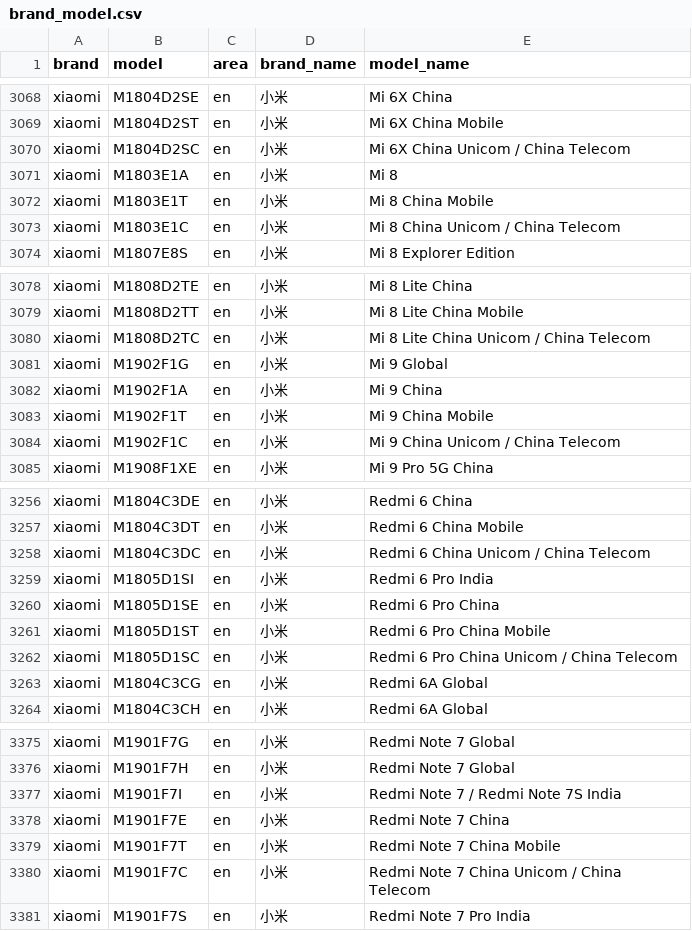
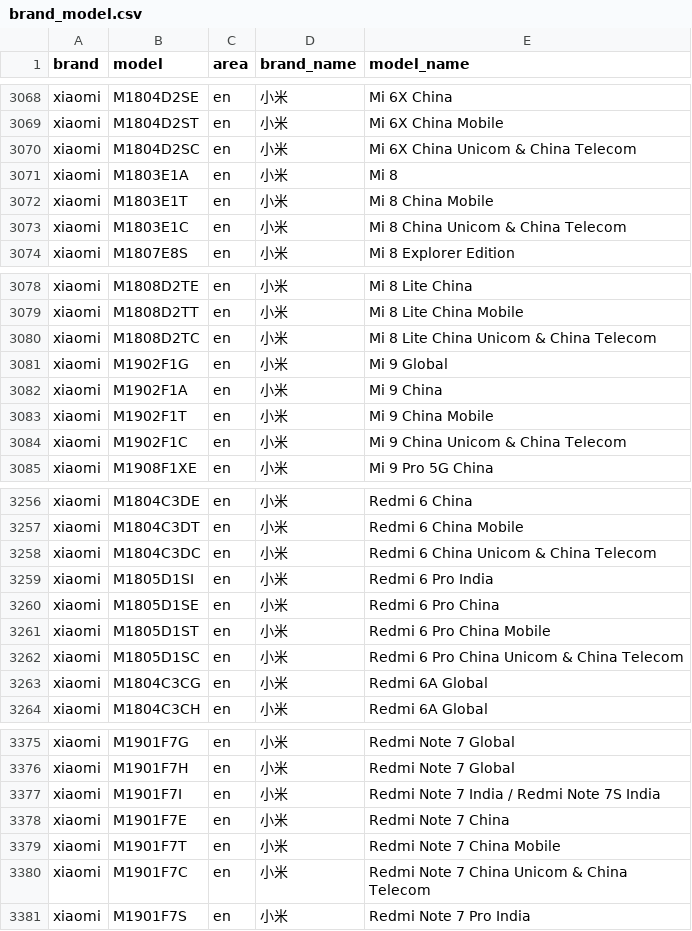
Before and after one commit to zhyi828/mobilemodels, a CSV file: brand_model.csv, drawn as a sheet; only a part is shown, gaps mark what is left out; the diff covers the shown part only.

Commit message:
Sync with MobileModels c709b3e81988d405cfdea444933dd63a209a06af

```diff
--- a/brand_model.csv
+++ b/brand_model.csv
@@ -3069,6 +3069,6 @@ xiaomi,M1804D2SE,en,小米, Mi 6X China
 xiaomi,M1804D2ST,en,小米, Mi 6X China Mobile
-xiaomi,M1804D2SC,en,小米, Mi 6X China Unicom / China Telecom
+xiaomi,M1804D2SC,en,小米, Mi 6X China Unicom & China Telecom
 xiaomi,M1803E1A,en,小米, Mi 8
 xiaomi,M1803E1T,en,小米, Mi 8 China Mobile
-xiaomi,M1803E1C,en,小米, Mi 8 China Unicom / China Telecom
+xiaomi,M1803E1C,en,小米, Mi 8 China Unicom & China Telecom
 xiaomi,M1807E8S,en,小米, Mi 8 Explorer Edition
@@ -3079,3 +3079,3 @@ xiaomi,M1808D2TE,en,小米, Mi 8 Lite China
 xiaomi,M1808D2TT,en,小米, Mi 8 Lite China Mobile
-xiaomi,M1808D2TC,en,小米, Mi 8 Lite China Unicom / China Telecom
+xiaomi,M1808D2TC,en,小米, Mi 8 Lite China Unicom & China Telecom
 xiaomi,M1902F1G,en,小米, Mi 9 Global
@@ -3083,3 +3083,3 @@ xiaomi,M1902F1A,en,小米, Mi 9 China
 xiaomi,M1902F1T,en,小米, Mi 9 China Mobile
-xiaomi,M1902F1C,en,小米, Mi 9 China Unicom / China Telecom
+xiaomi,M1902F1C,en,小米, Mi 9 China Unicom & China Telecom
 xiaomi,M1908F1XE,en,小米, Mi 9 Pro 5G China
@@ -3257,3 +3257,3 @@ xiaomi,M1804C3DE,en,小米, Redmi 6 China
 xiaomi,M1804C3DT,en,小米, Redmi 6 China Mobile
-xiaomi,M1804C3DC,en,小米, Redmi 6 China Unicom / China Telecom
+xiaomi,M1804C3DC,en,小米, Redmi 6 China Unicom & China Telecom
 xiaomi,M1805D1SI,en,小米, Redmi 6 Pro India
@@ -3261,3 +3261,3 @@ xiaomi,M1805D1SE,en,小米, Redmi 6 Pro China
 xiaomi,M1805D1ST,en,小米, Redmi 6 Pro China Mobile
-xiaomi,M1805D1SC,en,小米, Redmi 6 Pro China Unicom / China Telecom
+xiaomi,M1805D1SC,en,小米, Redmi 6 Pro China Unicom & China Telecom
 xiaomi,M1804C3CG,en,小米, Redmi 6A Global
@@ -3376,6 +3376,6 @@ xiaomi,M1901F7G,en,小米, Redmi Note 7 Global
 xiaomi,M1901F7H,en,小米, Redmi Note 7 Global
-xiaomi,M1901F7I,en,小米, Redmi Note 7 / Redmi Note 7S India
+xiaomi,M1901F7I,en,小米, Redmi Note 7 India / Redmi Note 7S India
 xiaomi,M1901F7E,en,小米, Redmi Note 7 China
 xiaomi,M1901F7T,en,小米, Redmi Note 7 China Mobile
-xiaomi,M1901F7C,en,小米, Redmi Note 7 China Unicom / China Telecom
+xiaomi,M1901F7C,en,小米, Redmi Note 7 China Unicom & China Telecom
 xiaomi,M1901F7S,en,小米, Redmi Note 7 Pro India
```
Also changed, not shown: 19 edited cells elsewhere in this file, 1 other file.
